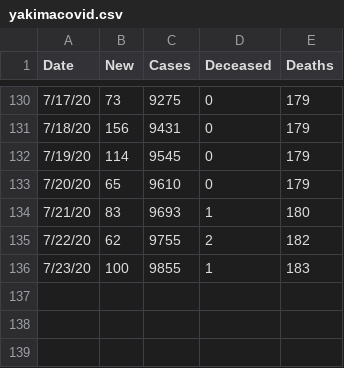
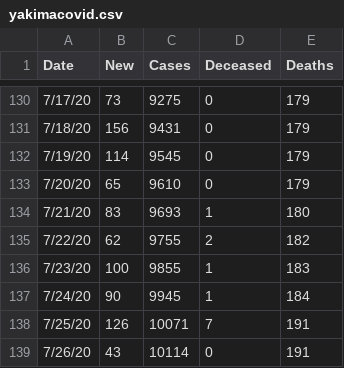
Before and after one commit to aidianholder/yakimacovid, a CSV file: yakimacovid.csv, drawn as a sheet; only a part is shown, gaps mark what is left out; the diff names each change by its address in the sheet, - before the commit and + after, or states it on an @@ line.

```diff
--- a/yakimacovid.csv
+++ b/yakimacovid.csv
+row 137: 7/24/20 | 90 | 9945 | 1 | 184
+row 138: 7/25/20 | 126 | 10071 | 7 | 191
+row 139: 7/26/20 | 43 | 10114 | 0 | 191
```
Also changed, not shown: 1 other file.
